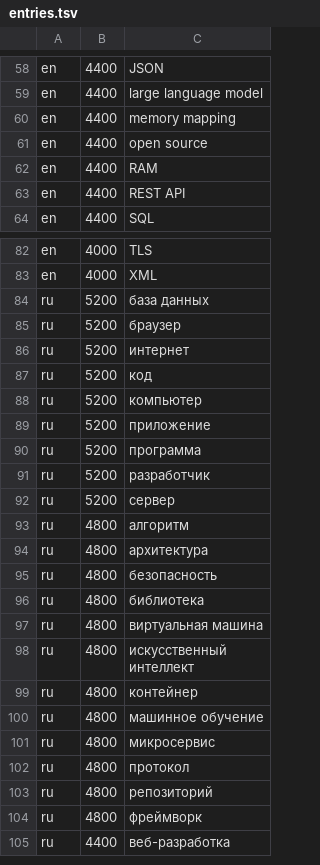
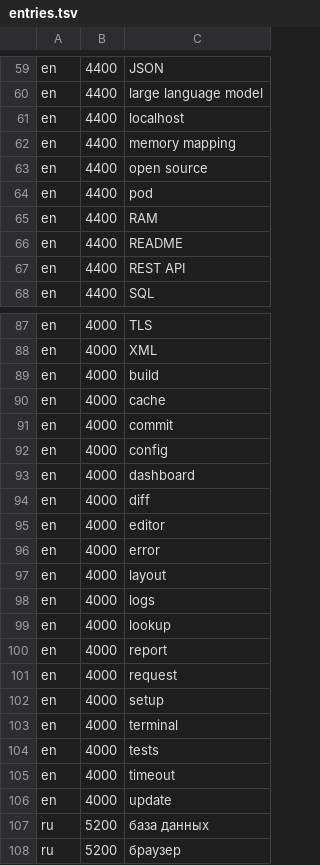
Before and after one commit to alwinn1977/twiga-switcher, a TSV file: Dictionaries/Computer Terms.layoutdict/entries.tsv, drawn as a sheet; only a part is shown, gaps mark what is left out; the shorter side is filled out with more unchanged rows; the diff covers the shown part only; the diff names each change by its address in the sheet, - before the commit and + after, or states it on an @@ line.

Commit message:
test: cover sustained mixed-layout typing in both modes

```diff
--- a/Dictionaries/Computer Terms.layoutdict/entries.tsv
+++ b/Dictionaries/Computer Terms.layoutdict/entries.tsv
+row 61: en | 4400 | localhost
+row 64: en | 4400 | pod
+row 66: en | 4400 | README
+row 89: en | 4000 | build
+row 90: en | 4000 | cache
+row 91: en | 4000 | commit
+row 92: en | 4000 | config
+row 93: en | 4000 | dashboard
+row 94: en | 4000 | diff
+row 95: en | 4000 | editor
+row 96: en | 4000 | error
+row 97: en | 4000 | layout
+row 98: en | 4000 | logs
+row 99: en | 4000 | lookup
+row 100: en | 4000 | report
+row 101: en | 4000 | request
+row 102: en | 4000 | setup
+row 103: en | 4000 | terminal
+row 104: en | 4000 | tests
+row 105: en | 4000 | timeout
+row 106: en | 4000 | update
```
Also changed, not shown: 3 added rows elsewhere in this file, 13 other files.
